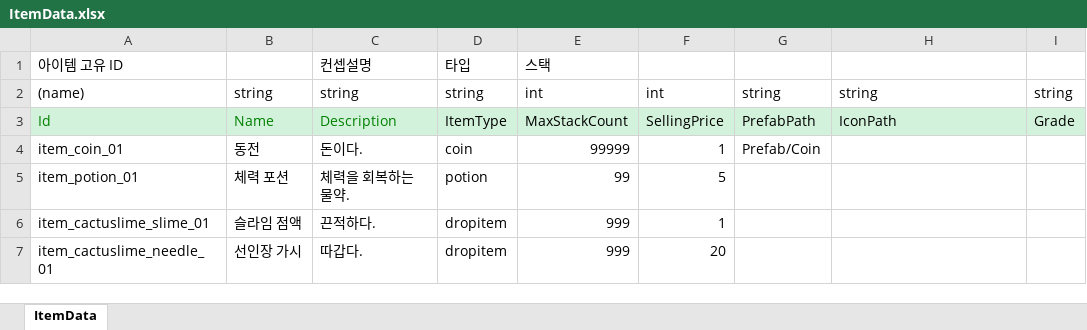
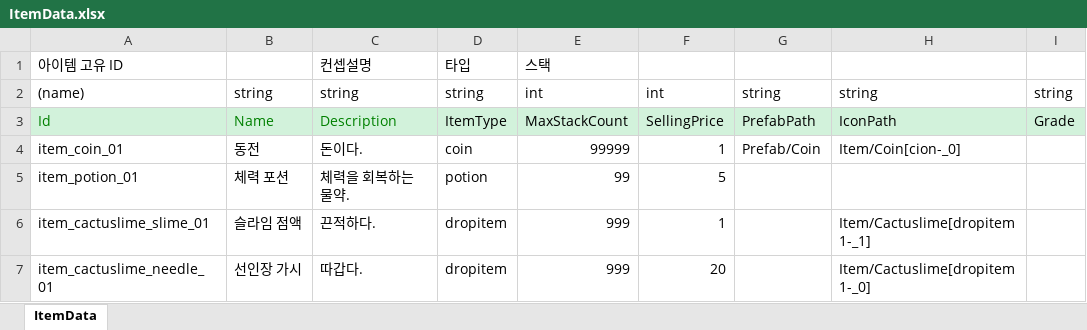
Before and after one commit to dlrhkdgh/2DMainProject, an Excel workbook: JsonConverter/ExcelFiles/ItemData.xlsx, sheet ItemData, drawn as a sheet; values as stored, in another font and other column widths than the file's, no borders; charts and pictures not drawn; the diff names each change by its address in the sheet, - before the commit and + after, or states it on an @@ line.

```diff
--- a/JsonConverter/ExcelFiles/ItemData.xlsx (sheet ItemData)
+++ b/JsonConverter/ExcelFiles/ItemData.xlsx (sheet ItemData)
-H4: (empty)
+H4: Item/Coin[cion-_0]
-H6: (empty)
+H6: Item/Cactuslime[dropitem1-_1]
-H7: (empty)
+H7: Item/Cactuslime[dropitem1-_0]
```
Also changed, not shown: 11 other files.
